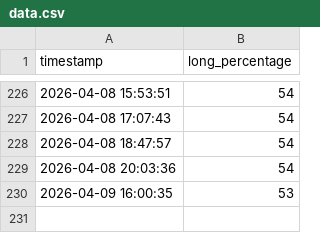
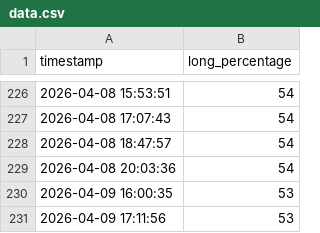
Before and after one commit to tombukow/TV-Data, a CSV file: data.csv, drawn as a sheet; only a part is shown, gaps mark what is left out.

```diff
--- a/data.csv
+++ b/data.csv
@@ -230 +230,2 @@ timestamp,long_percentage
 2026-04-09 16:00:35,53
+2026-04-09 17:11:56,53
```
Also changed, not shown: 2 other files.
